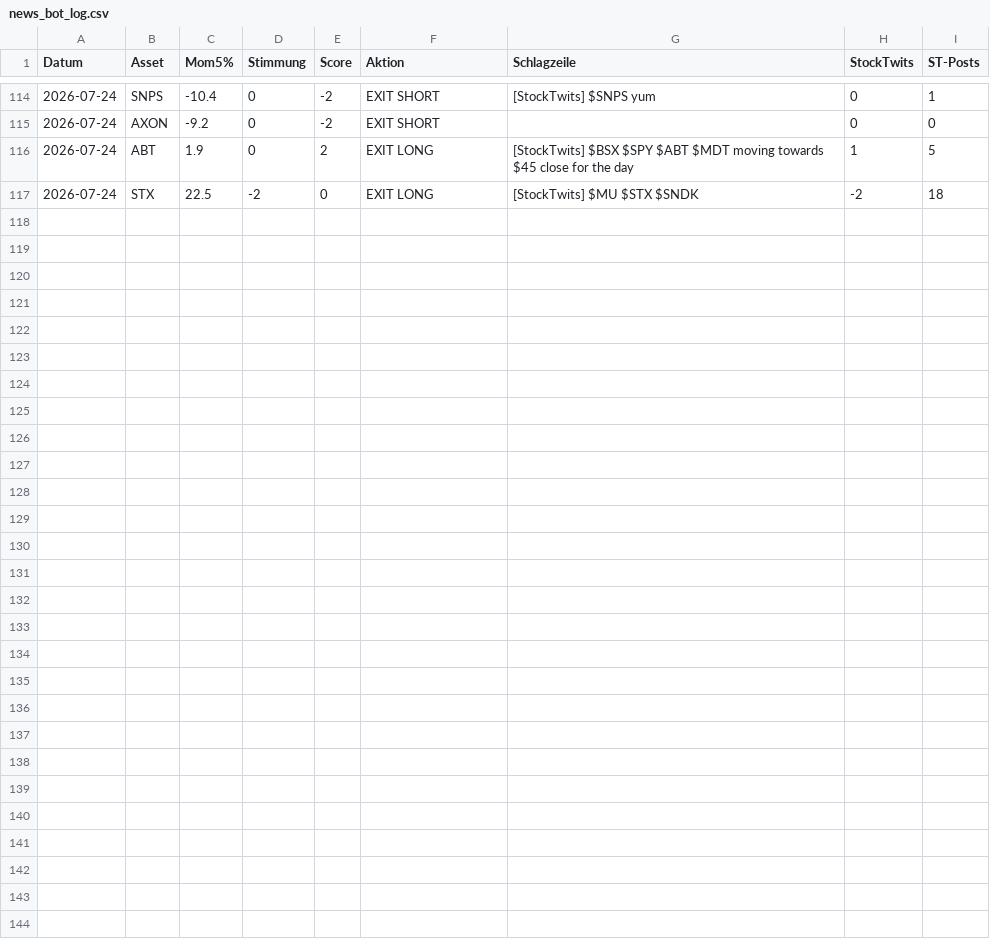
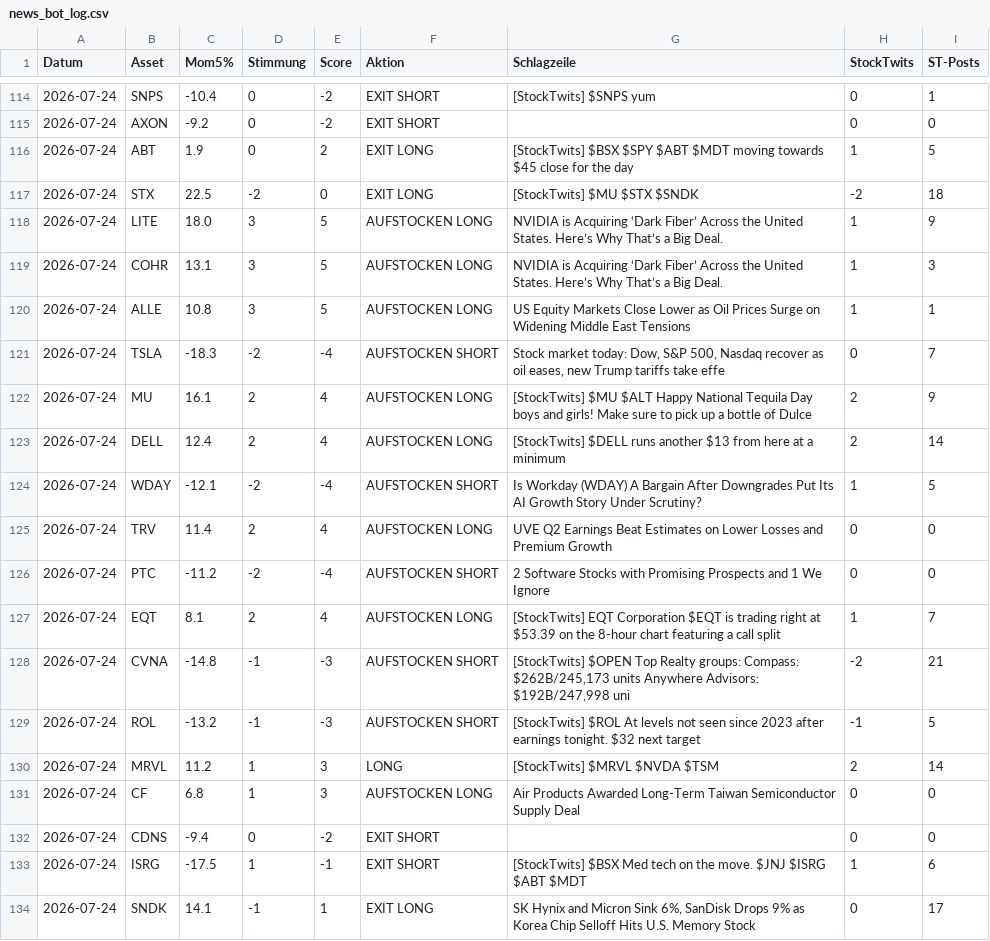
Before and after one commit to PatrickGerisch/NewsBot, a CSV file: news_bot_log.csv, drawn as a sheet; only a part is shown, gaps mark what is left out; the diff names each change by its address in the sheet, - before the commit and + after, or states it on an @@ line.

```diff
--- a/news_bot_log.csv
+++ b/news_bot_log.csv
+row 118: 2026-07-24 | LITE | 18.0 | 3 | 5 | AUFSTOCKEN LONG | NVIDIA is Acquiring ‘Dark Fiber’ Across the United States. Here’s Why That’s a Big Deal. | 1 | 9
+row 119: 2026-07-24 | COHR | 13.1 | 3 | 5 | AUFSTOCKEN LONG | NVIDIA is Acquiring ‘Dark Fiber’ Across the United States. Here’s Why That’s a Big Deal. | 1 | 3
+row 120: 2026-07-24 | ALLE | 10.8 | 3 | 5 | AUFSTOCKEN LONG | US Equity Markets Close Lower as Oil Prices Surge on Widening Middle East Tensions | 1 | 1
+row 121: 2026-07-24 | TSLA | -18.3 | -2 | -4 | AUFSTOCKEN SHORT | Stock market today: Dow, S&P 500, Nasdaq recover as oil eases, new Trump tariffs take effe | 0 | 7
+row 122: 2026-07-24 | MU | 16.1 | 2 | 4 | AUFSTOCKEN LONG | [StockTwits] $MU $ALT Happy National Tequila Day boys and girls! Make sure to pick up a bottle of Dulce | 2 | 9
+row 123: 2026-07-24 | DELL | 12.4 | 2 | 4 | AUFSTOCKEN LONG | [StockTwits] $DELL runs another $13 from here at a minimum | 2 | 14
+row 124: 2026-07-24 | WDAY | -12.1 | -2 | -4 | AUFSTOCKEN SHORT | Is Workday (WDAY) A Bargain After Downgrades Put Its AI Growth Story Under Scrutiny? | 1 | 5
+row 125: 2026-07-24 | TRV | 11.4 | 2 | 4 | AUFSTOCKEN LONG | UVE Q2 Earnings Beat Estimates on Lower Losses and Premium Growth | 0 | 0
+row 126: 2026-07-24 | PTC | -11.2 | -2 | -4 | AUFSTOCKEN SHORT | 2 Software Stocks with Promising Prospects and 1 We Ignore | 0 | 0
+row 127: 2026-07-24 | EQT | 8.1 | 2 | 4 | AUFSTOCKEN LONG | [StockTwits] EQT Corporation $EQT is trading right at $53.39 on the 8-hour chart featuring a call split | 1 | 7
+row 128: 2026-07-24 | CVNA | -14.8 | -1 | -3 | AUFSTOCKEN SHORT | [StockTwits] $OPEN Top Realty groups: Compass: $262B/245,173 units Anywhere Advisors: $192B/247,998 uni | -2 | 21
+row 129: 2026-07-24 | ROL | -13.2 | -1 | -3 | AUFSTOCKEN SHORT | [StockTwits] $ROL At levels not seen since 2023 after earnings tonight. $32 next target | -1 | 5
+row 130: 2026-07-24 | MRVL | 11.2 | 1 | 3 | LONG | [StockTwits] $MRVL $NVDA $TSM | 2 | 14
+row 131: 2026-07-24 | CF | 6.8 | 1 | 3 | AUFSTOCKEN LONG | Air Products Awarded Long-Term Taiwan Semiconductor Supply Deal | 0 | 0
+row 132: 2026-07-24 | CDNS | -9.4 | 0 | -2 | EXIT SHORT |  | 0 | 0
+row 133: 2026-07-24 | ISRG | -17.5 | 1 | -1 | EXIT SHORT | [StockTwits] $BSX Med tech on the move. $JNJ $ISRG $ABT $MDT | 1 | 6
+row 134: 2026-07-24 | SNDK | 14.1 | -1 | 1 | EXIT LONG | SK Hynix and Micron Sink 6%, SanDisk Drops 9% as Korea Chip Selloff Hits U.S. Memory Stock | 0 | 17
```
Also changed, not shown: bot_history.csv, news_bot_alpaca_runs.csv, 14 other files.
